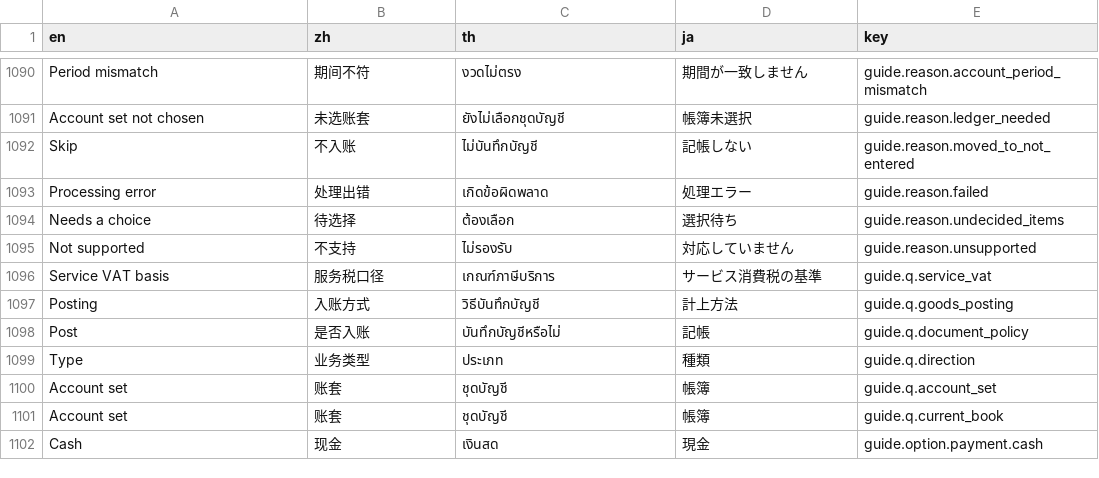
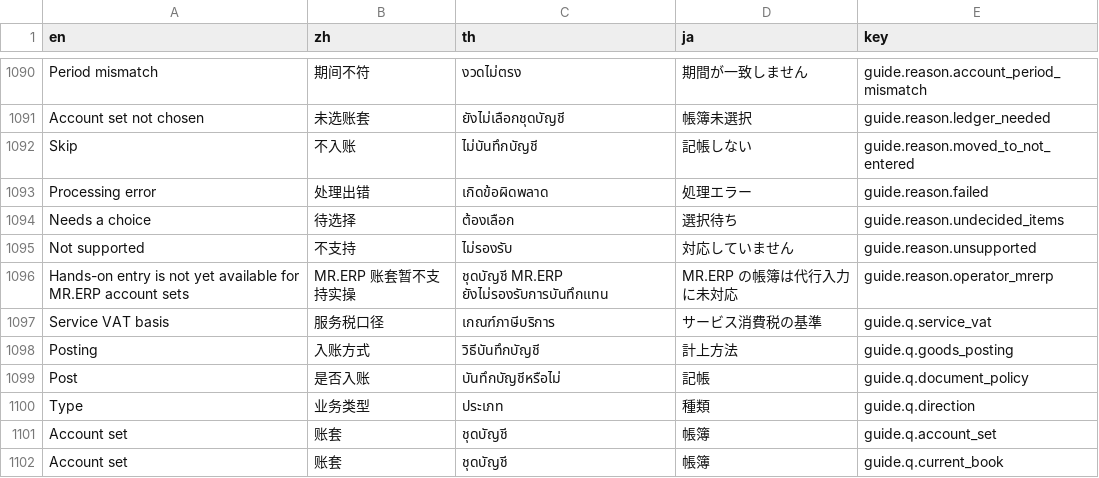
Before and after one commit to skin306152-star/pearnly, a TSV file: apps/pearnly_core/pearnly_core/i18n/messages.tsv, drawn as a sheet; only a part is shown, gaps mark what is left out; the shorter side is filled out with more unchanged rows.

```diff
--- a/apps/pearnly_core/pearnly_core/i18n/messages.tsv
+++ b/apps/pearnly_core/pearnly_core/i18n/messages.tsv
@@ -1095,2 +1095,3 @@ Needs a choice	待选择	ต้องเลือก	選択待ち	guide.reason.u
 Not supported	不支持	ไม่รองรับ	対応していません	guide.reason.unsupported
+Hands-on entry is not yet available for MR.ERP account sets	MR.ERP 账套暂不支持实操	ชุดบัญชี MR.ERP ยังไม่รองรับการบันทึกแทน	MR.ERP の帳簿は代行入力に未対応	guide.reason.operator_mrerp
 Service VAT basis	服务税口径	เกณฑ์ภาษีบริการ	サービス消費税の基準	guide.q.service_vat
```
Also changed, not shown: apps/pearnly_core/pearnly_core/translations/en.csv, apps/pearnly_core/pearnly_core/translations/ja.csv, 6 other files.
